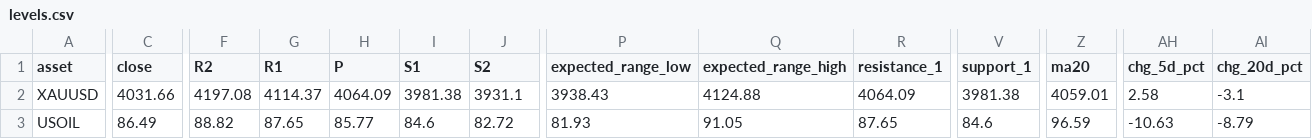
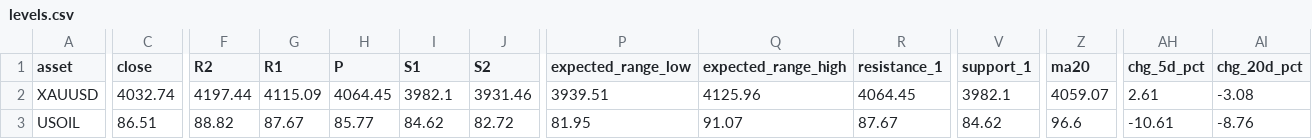
Before and after one commit to amonaipitf-ai/trading-ml, a CSV file: output/levels.csv, drawn as a sheet; only a part is shown, gaps mark what is left out; the diff covers the shown part only; the diff names each change by its address in the sheet, - before the commit and + after, or states it on an @@ line.

```diff
--- a/output/levels.csv
+++ b/output/levels.csv
-C2 (close): 4031.66
+C2 (close): 4032.74
-F2 (R2): 4197.08
+F2 (R2): 4197.44
-G2 (R1): 4114.37
+G2 (R1): 4115.09
-H2 (P): 4064.09
+H2 (P): 4064.45
-I2 (S1): 3981.38
+I2 (S1): 3982.1
-J2 (S2): 3931.1
+J2 (S2): 3931.46
-P2 (expected_range_low): 3938.43
+P2 (expected_range_low): 3939.51
-Q2 (expected_range_high): 4124.88
+Q2 (expected_range_high): 4125.96
-R2 (resistance_1): 4064.09
+R2 (resistance_1): 4064.45
-V2 (support_1): 3981.38
+V2 (support_1): 3982.1
-Z2 (ma20): 4059.01
+Z2 (ma20): 4059.07
-AH2 (chg_5d_pct): 2.58
+AH2 (chg_5d_pct): 2.61
-AI2 (chg_20d_pct): -3.1
+AI2 (chg_20d_pct): -3.08
-C3 (close): 86.49
+C3 (close): 86.51
-G3 (R1): 87.65
+G3 (R1): 87.67
-I3 (S1): 84.6
+I3 (S1): 84.62
-P3 (expected_range_low): 81.93
+P3 (expected_range_low): 81.95
-Q3 (expected_range_high): 91.05
+Q3 (expected_range_high): 91.07
-R3 (resistance_1): 87.65
+R3 (resistance_1): 87.67
-V3 (support_1): 84.6
+V3 (support_1): 84.62
-Z3 (ma20): 96.59
+Z3 (ma20): 96.6
-AH3 (chg_5d_pct): -10.63
+AH3 (chg_5d_pct): -10.61
-AI3 (chg_20d_pct): -8.79
+AI3 (chg_20d_pct): -8.76
```
Also changed, not shown: 22 edited cells elsewhere in this file, 7 other files.
